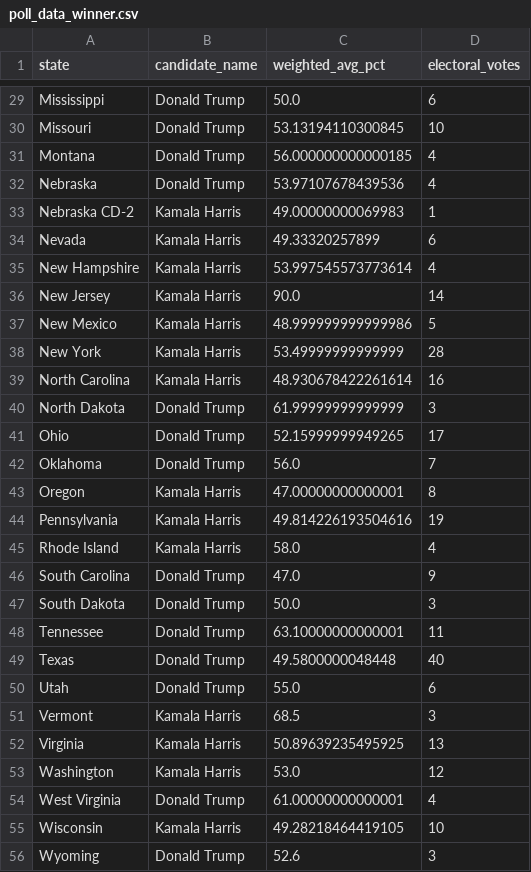
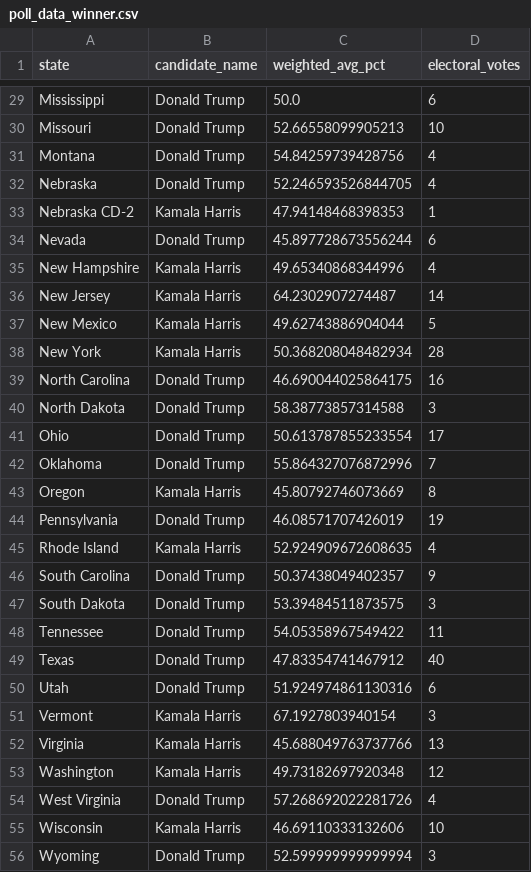
Before and after one commit to srineethj/election_metrix, a CSV file: poll_data_winner.csv, drawn as a sheet; only a part is shown, gaps mark what is left out; the diff covers the shown part only; the diff names each change by its address in the sheet, - before the commit and + after, or states it on an @@ line.

```diff
--- a/poll_data_winner.csv
+++ b/poll_data_winner.csv
-C30 (weighted_avg_pct): 53.13194110300845
+C30 (weighted_avg_pct): 52.66558099905213
-C31 (weighted_avg_pct): 56.000000000000185
+C31 (weighted_avg_pct): 54.84259739428756
-C32 (weighted_avg_pct): 53.97107678439536
+C32 (weighted_avg_pct): 52.246593526844705
-C33 (weighted_avg_pct): 49.00000000069983
+C33 (weighted_avg_pct): 47.94148468398353
-B34 (candidate_name): Kamala Harris
+B34 (candidate_name): Donald Trump
-C34 (weighted_avg_pct): 49.33320257899
+C34 (weighted_avg_pct): 45.897728673556244
-C35 (weighted_avg_pct): 53.997545573773614
+C35 (weighted_avg_pct): 49.65340868344996
-C36 (weighted_avg_pct): 90.0
+C36 (weighted_avg_pct): 64.2302907274487
-C37 (weighted_avg_pct): 48.999999999999986
+C37 (weighted_avg_pct): 49.62743886904044
-C38 (weighted_avg_pct): 53.49999999999999
+C38 (weighted_avg_pct): 50.368208048482934
-B39 (candidate_name): Kamala Harris
+B39 (candidate_name): Donald Trump
-C39 (weighted_avg_pct): 48.930678422261614
+C39 (weighted_avg_pct): 46.690044025864175
-C40 (weighted_avg_pct): 61.99999999999999
+C40 (weighted_avg_pct): 58.38773857314588
-C41 (weighted_avg_pct): 52.15999999949265
+C41 (weighted_avg_pct): 50.613787855233554
-C42 (weighted_avg_pct): 56.0
+C42 (weighted_avg_pct): 55.864327076872996
-C43 (weighted_avg_pct): 47.00000000000001
+C43 (weighted_avg_pct): 45.80792746073669
-B44 (candidate_name): Kamala Harris
+B44 (candidate_name): Donald Trump
-C44 (weighted_avg_pct): 49.814226193504616
+C44 (weighted_avg_pct): 46.08571707426019
-C45 (weighted_avg_pct): 58.0
+C45 (weighted_avg_pct): 52.924909672608635
-C46 (weighted_avg_pct): 47.0
+C46 (weighted_avg_pct): 50.37438049402357
-C47 (weighted_avg_pct): 50.0
+C47 (weighted_avg_pct): 53.39484511873575
-C48 (weighted_avg_pct): 63.10000000000001
+C48 (weighted_avg_pct): 54.05358967549422
-C49 (weighted_avg_pct): 49.5800000048448
+C49 (weighted_avg_pct): 47.83354741467912
-C50 (weighted_avg_pct): 55.0
+C50 (weighted_avg_pct): 51.924974861130316
-C51 (weighted_avg_pct): 68.5
+C51 (weighted_avg_pct): 67.1927803940154
-C52 (weighted_avg_pct): 50.89639235495925
+C52 (weighted_avg_pct): 45.688049763737766
-C53 (weighted_avg_pct): 53.0
+C53 (weighted_avg_pct): 49.73182697920348
-C54 (weighted_avg_pct): 61.00000000000001
+C54 (weighted_avg_pct): 57.268692022281726
-C55 (weighted_avg_pct): 49.28218464419105
+C55 (weighted_avg_pct): 46.69110333132606
-C56 (weighted_avg_pct): 52.6
+C56 (weighted_avg_pct): 52.599999999999994
```
Also changed, not shown: 23 edited cells elsewhere in this file, 5 other files.
